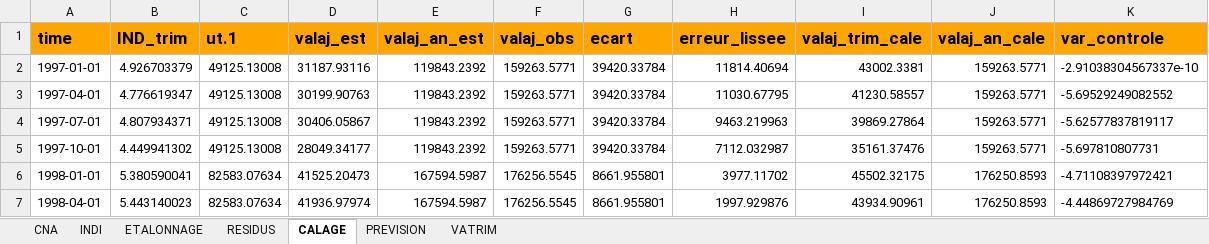
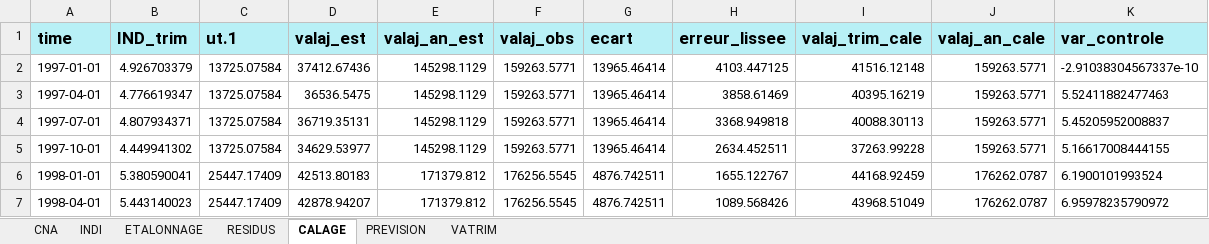
Before and after one commit to luckymaxtser/Compte_trim, an Excel workbook: VA_result_EXT.xlsx, sheet CALAGE, drawn as a sheet; only a part is shown; values as stored, in another font and other column widths than the file's, no borders; the diff covers the shown part only; the diff names each change by its address in the sheet, - before the commit and + after, or states it on an @@ line.

Commit message:
Mise à jour du fichier Excel via Shiny

```diff
--- a/VA_result_EXT.xlsx (sheet CALAGE)
+++ b/VA_result_EXT.xlsx (sheet CALAGE)
-A1:K1 fill: #FFA500
+A1:K1 fill: #B8F0F6
-C2:C5 (ut.1): 49125.13008
+C2:C5 (ut.1): 13725.07584
-D2 (valaj_est): 31187.93116
+D2 (valaj_est): 37412.67436
-E2:E5 (valaj_an_est): 119843.2392
+E2:E5 (valaj_an_est): 145298.1129
-G2:G5 (ecart): 39420.33784
+G2:G5 (ecart): 13965.46414
-H2 (erreur_lissee): 11814.40694
+H2 (erreur_lissee): 4103.447125
-I2 (valaj_trim_cale): 43002.3381
+I2 (valaj_trim_cale): 41516.12148
-D3 (valaj_est): 30199.90763
+D3 (valaj_est): 36536.5475
-H3 (erreur_lissee): 11030.67795
+H3 (erreur_lissee): 3858.61469
-I3 (valaj_trim_cale): 41230.58557
+I3 (valaj_trim_cale): 40395.16219
-K3 (var_controle): -5.69529249082552
+K3 (var_controle): 5.52411882477463
-D4 (valaj_est): 30406.05867
+D4 (valaj_est): 36719.35131
-H4 (erreur_lissee): 9463.219963
+H4 (erreur_lissee): 3368.949818
-I4 (valaj_trim_cale): 39869.27864
+I4 (valaj_trim_cale): 40088.30113
-K4 (var_controle): -5.62577837819117
+K4 (var_controle): 5.45205952008837
-D5 (valaj_est): 28049.34177
+D5 (valaj_est): 34629.53977
-H5 (erreur_lissee): 7112.032987
+H5 (erreur_lissee): 2634.452511
-I5 (valaj_trim_cale): 35161.37476
+I5 (valaj_trim_cale): 37263.99228
-K5 (var_controle): -5.697810807731
+K5 (var_controle): 5.16617008444155
-C6:C7 (ut.1): 82583.07634
+C6:C7 (ut.1): 25447.17409
-D6 (valaj_est): 41525.20473
+D6 (valaj_est): 42513.80183
-E6:E7 (valaj_an_est): 167594.5987
+E6:E7 (valaj_an_est): 171379.812
-G6:G7 (ecart): 8661.955801
+G6:G7 (ecart): 4876.742511
-H6 (erreur_lissee): 3977.11702
+H6 (erreur_lissee): 1655.122767
-I6 (valaj_trim_cale): 45502.32175
+I6 (valaj_trim_cale): 44168.92459
-J6:J7 (valaj_an_cale): 176250.8593
+J6:J7 (valaj_an_cale): 176262.0787
-K6 (var_controle): -4.71108397972421
+K6 (var_controle): 6.1900101993524
-D7 (valaj_est): 41936.97974
+D7 (valaj_est): 42878.94207
-H7 (erreur_lissee): 1997.929876
+H7 (erreur_lissee): 1089.568426
-I7 (valaj_trim_cale): 43934.90961
+I7 (valaj_trim_cale): 43968.51049
-K7 (var_controle): -4.44869727984769
+K7 (var_controle): 6.95978235790972
```
Also changed, not shown: 721 edited cells elsewhere in this sheet, sheet PREVISION, sheet VATRIM, sheet ETALONNAGE, sheet INDI, sheet RESIDUS, sheet CNA.
